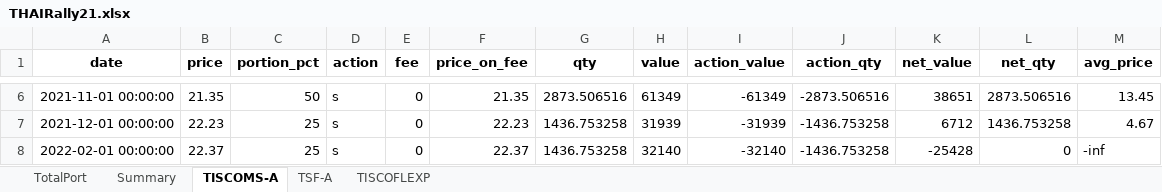
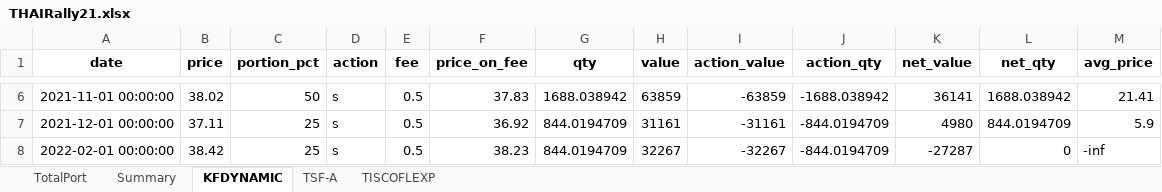
Before and after one commit to technqvi/FinQuant, an Excel workbook: TradeSimulation/report/THAIRally21.xlsx, sheet KFDYNAMIC, drawn as a sheet; only a part is shown, gaps mark what is left out; values as stored, in another font and other column widths than the file's, no borders; the diff covers the shown part only; the diff names each change by its address in the sheet, - before the commit and + after, or states it on an @@ line.

```diff
--- a/TradeSimulation/report/THAIRally21.xlsx (sheet KFDYNAMIC)
+++ b/TradeSimulation/report/THAIRally21.xlsx (sheet KFDYNAMIC)
-sheet tab: TISCOMS-A
+sheet tab: KFDYNAMIC
-B6 (price): 21.35
+B6 (price): 38.02
-E6:E8 (fee): 0
+E6:E8 (fee): 0.5
-F6 (price_on_fee): 21.35
+F6 (price_on_fee): 37.83
-G6 (qty): 2873.506516
+G6 (qty): 1688.038942
-H6 (value): 61349
+H6 (value): 63859
-I6 (action_value): -61349
+I6 (action_value): -63859
-J6 (action_qty): -2873.506516
+J6 (action_qty): -1688.038942
-K6 (net_value): 38651
+K6 (net_value): 36141
-L6 (net_qty): 2873.506516
+L6 (net_qty): 1688.038942
-M6 (avg_price): 13.45
+M6 (avg_price): 21.41
-B7 (price): 22.23
+B7 (price): 37.11
-F7 (price_on_fee): 22.23
+F7 (price_on_fee): 36.92
-G7:G8 (qty): 1436.753258
+G7:G8 (qty): 844.0194709
-H7 (value): 31939
+H7 (value): 31161
-I7 (action_value): -31939
+I7 (action_value): -31161
-J7:J8 (action_qty): -1436.753258
+J7:J8 (action_qty): -844.0194709
-K7 (net_value): 6712
+K7 (net_value): 4980
-L7 (net_qty): 1436.753258
+L7 (net_qty): 844.0194709
-M7 (avg_price): 4.67
+M7 (avg_price): 5.9
-B8 (price): 22.37
+B8 (price): 38.42
-F8 (price_on_fee): 22.37
+F8 (price_on_fee): 38.23
-H8 (value): 32140
+H8 (value): 32267
-I8 (action_value): -32140
+I8 (action_value): -32267
-K8 (net_value): -25428
+K8 (net_value): -27287
```
Also changed, not shown: 28 edited cells elsewhere in this sheet, sheet Summary, sheet TotalPort, TradeSimulation/report/THAI-Mar-May23.xlsx, 9 other files.
